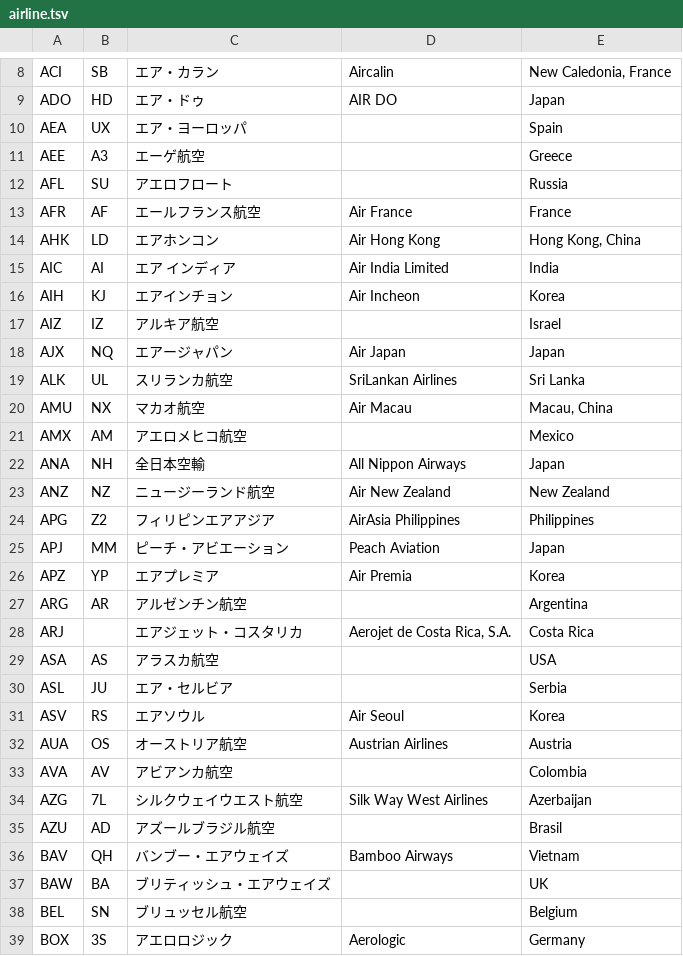
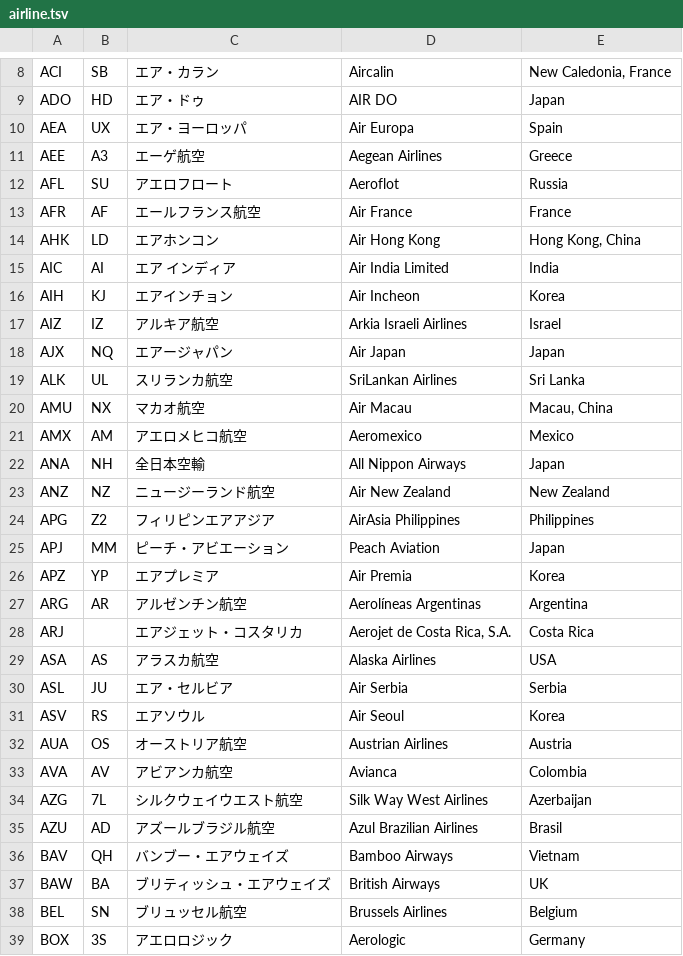
Before and after one commit to watahari/carry-on-baggage-checker, a TSV file: data/airline.tsv, drawn as a sheet; only a part is shown, gaps mark what is left out; the diff covers the shown part only.

Commit message:
udpate airline name

```diff
--- a/data/airline.tsv
+++ b/data/airline.tsv
@@ -9,5 +9,5 @@ ACI	SB	エア・カラン	Aircalin	New Caledonia, France
 ADO	HD	エア・ドゥ	AIR DO	Japan
-AEA	UX	エア・ヨーロッパ		Spain
-AEE	A3	エーゲ航空		Greece
-AFL	SU	アエロフロート		Russia
+AEA	UX	エア・ヨーロッパ	Air Europa	Spain
+AEE	A3	エーゲ航空	Aegean Airlines	Greece
+AFL	SU	アエロフロート	Aeroflot	Russia
 AFR	AF	エールフランス航空	Air France	France
@@ -16,3 +16,3 @@ AIC	AI	エア インディア	Air India Limited	India
 AIH	KJ	エアインチョン	Air Incheon	Korea
-AIZ	IZ	アルキア航空		Israel
+AIZ	IZ	アルキア航空	Arkia Israeli Airlines	Israel
 AJX	NQ	エアージャパン	Air Japan	Japan
@@ -20,3 +20,3 @@ ALK	UL	スリランカ航空	SriLankan Airlines	Sri Lanka
 AMU	NX	マカオ航空	Air Macau	Macau, China
-AMX	AM	アエロメヒコ航空		Mexico
+AMX	AM	アエロメヒコ航空	Aeromexico	Mexico
 ANA	NH	全日本空輸	All Nippon Airways	Japan
@@ -26,14 +26,14 @@ APJ	MM	ピーチ・アビエーション	Peach Aviation	Japan
 APZ	YP	エアプレミア	Air Premia	Korea
-ARG	AR	アルゼンチン航空		Argentina
+ARG	AR	アルゼンチン航空	Aerolíneas Argentinas	Argentina
 ARJ		エアジェット・コスタリカ	Aerojet de Costa Rica, S.A.	Costa Rica
-ASA	AS	アラスカ航空		USA
-ASL	JU	エア・セルビア		Serbia
+ASA	AS	アラスカ航空	Alaska Airlines	USA
+ASL	JU	エア・セルビア	Air Serbia	Serbia
 ASV	RS	エアソウル	Air Seoul	Korea
 AUA	OS	オーストリア航空	Austrian Airlines	Austria
-AVA	AV	アビアンカ航空		Colombia
+AVA	AV	アビアンカ航空	Avianca	Colombia
 AZG	7L	シルクウェイウエスト航空	Silk Way West Airlines	Azerbaijan
-AZU	AD	アズールブラジル航空		Brasil
+AZU	AD	アズールブラジル航空	Azul Brazilian Airlines	Brasil
 BAV	QH	バンブー・エアウェイズ	Bamboo Airways	Vietnam
-BAW	BA	ブリティッシュ・エアウェイズ		UK
-BEL	SN	ブリュッセル航空		Belgium
+BAW	BA	ブリティッシュ・エアウェイズ	British Airways	UK
+BEL	SN	ブリュッセル航空	Brussels Airlines	Belgium
 BOX	3S	アエロロジック	Aerologic	Germany
```
Also changed, not shown: 6 edited cells elsewhere in this file.
